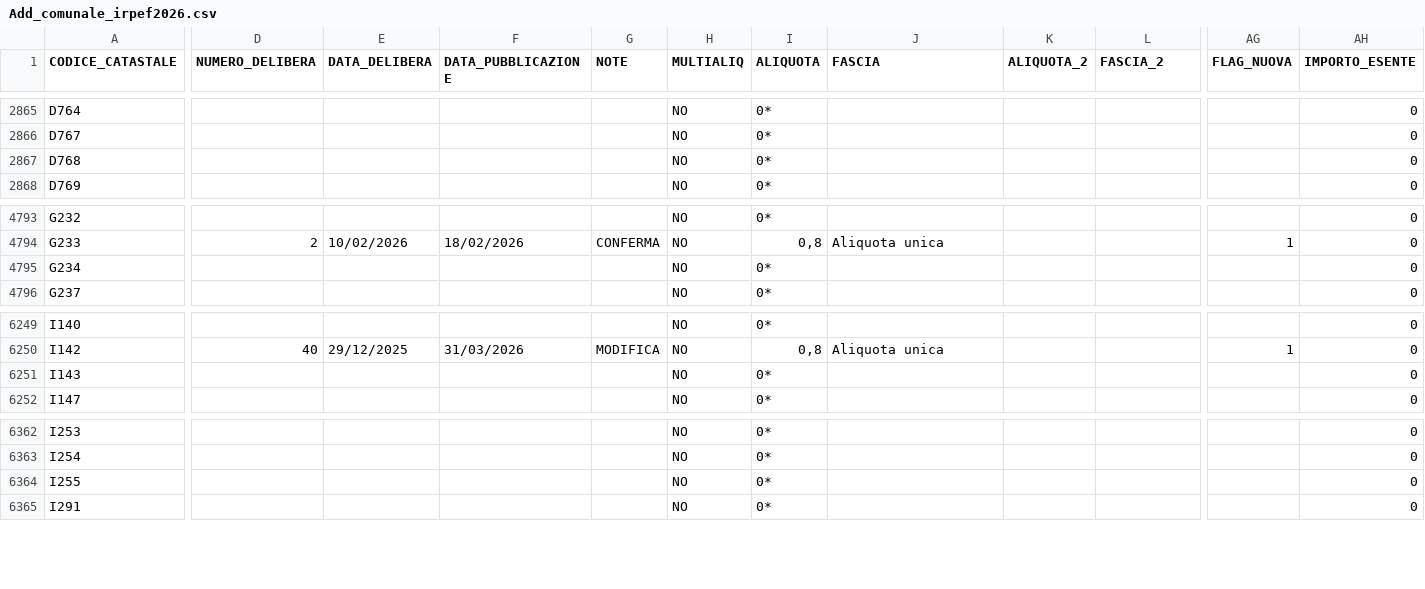
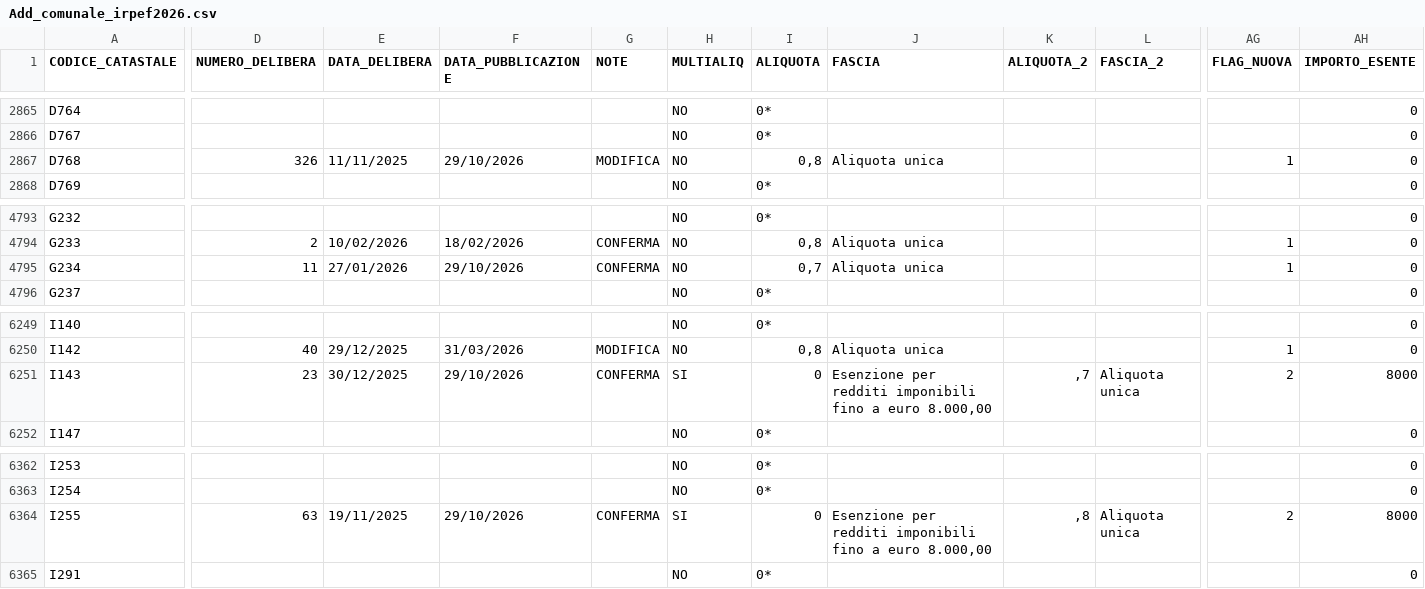
Before and after one commit to BernardoGiordano/stipendio.top, a CSV file: data/Add_comunale_irpef2026.csv, drawn as a sheet; only a part is shown, gaps mark what is left out; the diff covers the shown part only; the diff names each change by its address in the sheet, - before the commit and + after, or states it on an @@ line.

```diff
--- a/data/Add_comunale_irpef2026.csv
+++ b/data/Add_comunale_irpef2026.csv
-D2867 (NUMERO_DELIBERA): (empty)
+D2867 (NUMERO_DELIBERA): 326
-E2867 (DATA_DELIBERA): (empty)
+E2867 (DATA_DELIBERA): 11/11/2025
-F2867 (DATA_PUBBLICAZIONE): (empty)
+F2867 (DATA_PUBBLICAZIONE): 29/10/2026
-G2867 (NOTE): (empty)
+G2867 (NOTE): MODIFICA
-I2867 (ALIQUOTA): 0*
+I2867 (ALIQUOTA): 0,8
-J2867 (FASCIA): (empty)
+J2867 (FASCIA): Aliquota unica
-AG2867 (FLAG_NUOVA): (empty)
+AG2867 (FLAG_NUOVA): 1
-D4795 (NUMERO_DELIBERA): (empty)
+D4795 (NUMERO_DELIBERA): 11
-E4795 (DATA_DELIBERA): (empty)
+E4795 (DATA_DELIBERA): 27/01/2026
-F4795 (DATA_PUBBLICAZIONE): (empty)
+F4795 (DATA_PUBBLICAZIONE): 29/10/2026
-G4795 (NOTE): (empty)
+G4795 (NOTE): CONFERMA
-I4795 (ALIQUOTA): 0*
+I4795 (ALIQUOTA): 0,7
-J4795 (FASCIA): (empty)
+J4795 (FASCIA): Aliquota unica
-AG4795 (FLAG_NUOVA): (empty)
+AG4795 (FLAG_NUOVA): 1
-D6251 (NUMERO_DELIBERA): (empty)
+D6251 (NUMERO_DELIBERA): 23
-E6251 (DATA_DELIBERA): (empty)
+E6251 (DATA_DELIBERA): 30/12/2025
-F6251 (DATA_PUBBLICAZIONE): (empty)
+F6251 (DATA_PUBBLICAZIONE): 29/10/2026
-G6251 (NOTE): (empty)
+G6251 (NOTE): CONFERMA
-H6251 (MULTIALIQ): NO
+H6251 (MULTIALIQ): SI
-I6251 (ALIQUOTA): 0*
+I6251 (ALIQUOTA): 0
-J6251 (FASCIA): (empty)
+J6251 (FASCIA): Esenzione per redditi imponibili fino a euro 8.000,00
-K6251 (ALIQUOTA_2): (empty)
+K6251 (ALIQUOTA_2): ,7
-L6251 (FASCIA_2): (empty)
+L6251 (FASCIA_2): Aliquota unica
-AG6251 (FLAG_NUOVA): (empty)
+AG6251 (FLAG_NUOVA): 2
-AH6251 (IMPORTO_ESENTE): 0
+AH6251 (IMPORTO_ESENTE): 8000
-D6364 (NUMERO_DELIBERA): (empty)
+D6364 (NUMERO_DELIBERA): 63
-E6364 (DATA_DELIBERA): (empty)
+E6364 (DATA_DELIBERA): 19/11/2025
-F6364 (DATA_PUBBLICAZIONE): (empty)
+F6364 (DATA_PUBBLICAZIONE): 29/10/2026
-G6364 (NOTE): (empty)
+G6364 (NOTE): CONFERMA
-H6364 (MULTIALIQ): NO
+H6364 (MULTIALIQ): SI
-I6364 (ALIQUOTA): 0*
+I6364 (ALIQUOTA): 0
-J6364 (FASCIA): (empty)
+J6364 (FASCIA): Esenzione per redditi imponibili fino a euro 8.000,00
-K6364 (ALIQUOTA_2): (empty)
+K6364 (ALIQUOTA_2): ,8
-L6364 (FASCIA_2): (empty)
+L6364 (FASCIA_2): Aliquota unica
-AG6364 (FLAG_NUOVA): (empty)
+AG6364 (FLAG_NUOVA): 2
-AH6364 (IMPORTO_ESENTE): 0
+AH6364 (IMPORTO_ESENTE): 8000
```
Also changed, not shown: 4 moved rows and 51 edited cells elsewhere in this file, 1 other file.
